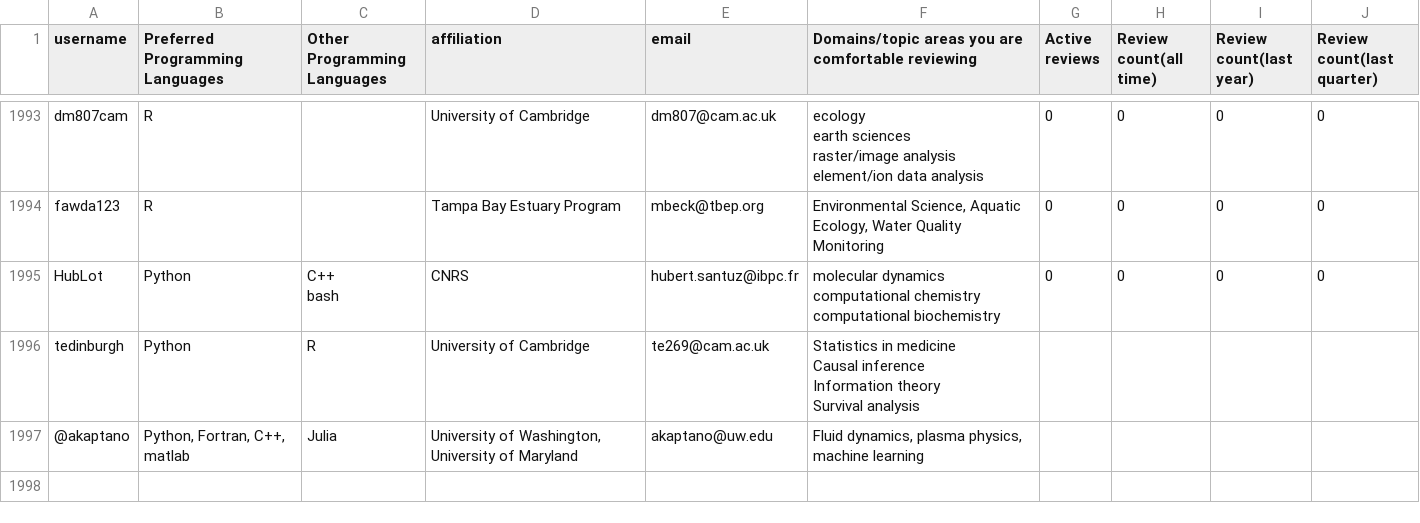
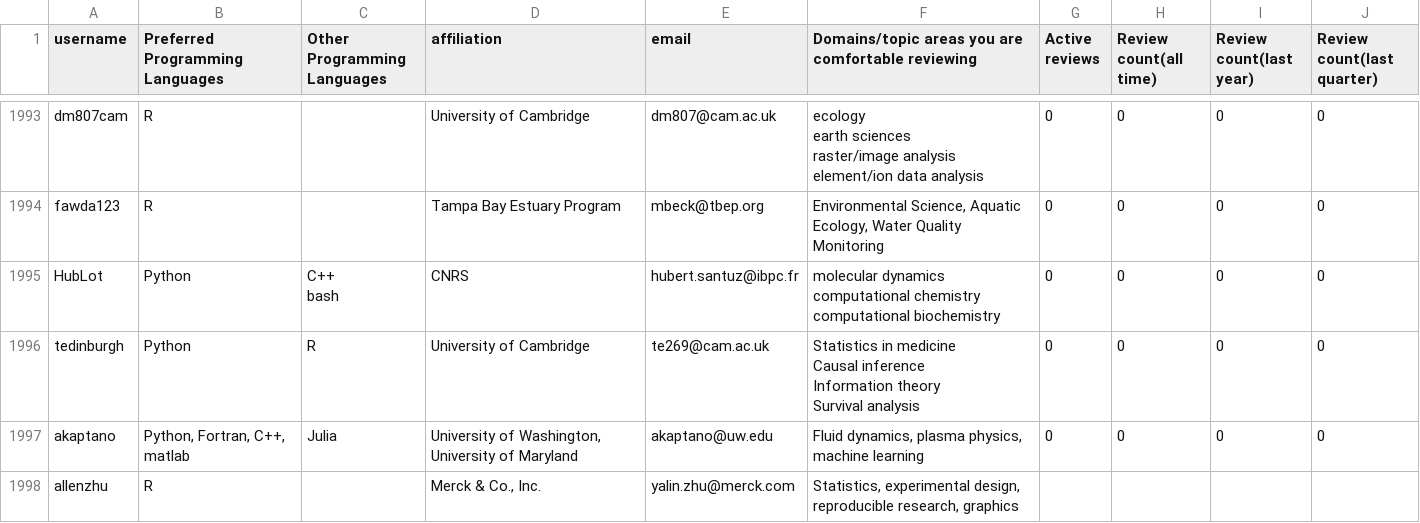
Before and after one commit to arjunsavel/CV, a CSV file: scripts/test.csv, drawn as a sheet; only a part is shown, gaps mark what is left out; the diff covers the shown part only.

```diff
--- a/scripts/test.csv
+++ b/scripts/test.csv
@@ -5731,6 +5731,7 @@ computational chemistry
 computational biochemistry",0,0,0,0
-tedinburgh,Python,R,University of Cambridge,te269@cam.ac.uk,"Statistics in medicine
-Causal inference
-Information theory
-Survival analysis"
-@akaptano,"Python, Fortran, C++, matlab",Julia,"University of Washington, University of Maryland",akaptano@uw.edu,"Fluid dynamics, plasma physics, machine learning"
+tedinburgh,Python,R,University of Cambridge,te269@cam.ac.uk,"Statistics in medicine
+Causal inference
+Information theory
+Survival analysis",0,0,0,0
+akaptano,"Python, Fortran, C++, matlab",Julia,"University of Washington, University of Maryland",akaptano@uw.edu,"Fluid dynamics, plasma physics, machine learning",0,0,0,0
+allenzhu,R,,"Merck & Co., Inc.",yalin.zhu@merck.com,"Statistics, experimental design, reproducible research, graphics"
```
Also changed, not shown: 2 added rows and 22 edited cells elsewhere in this file.
